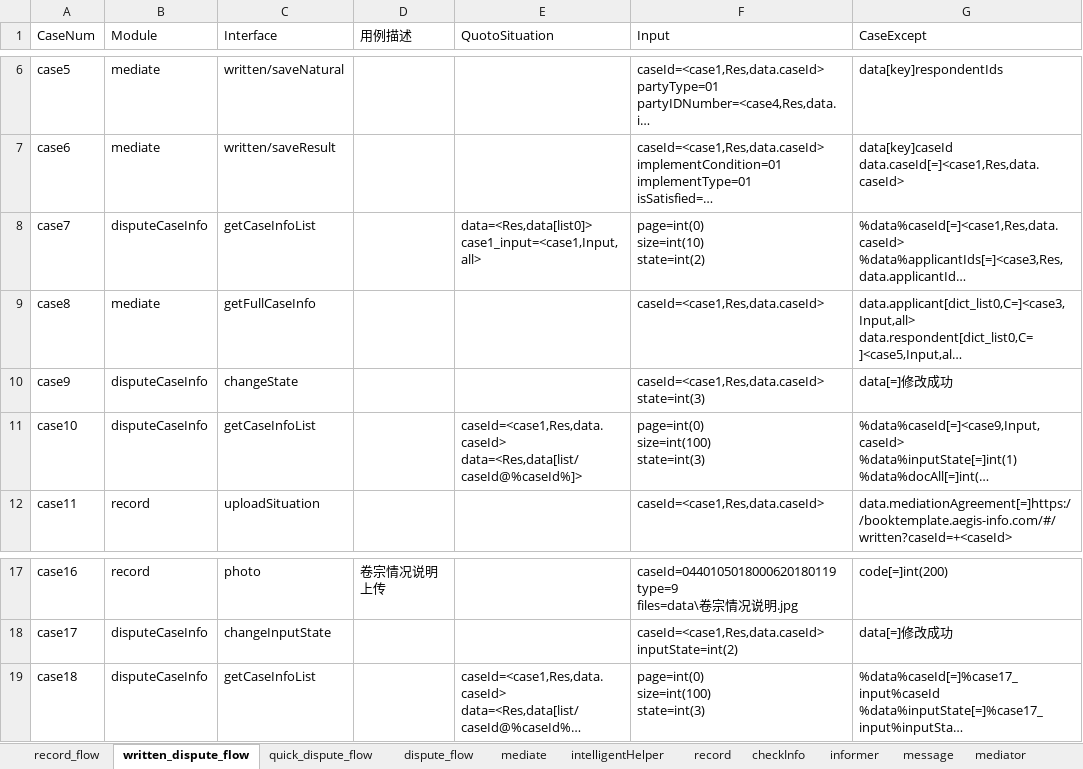
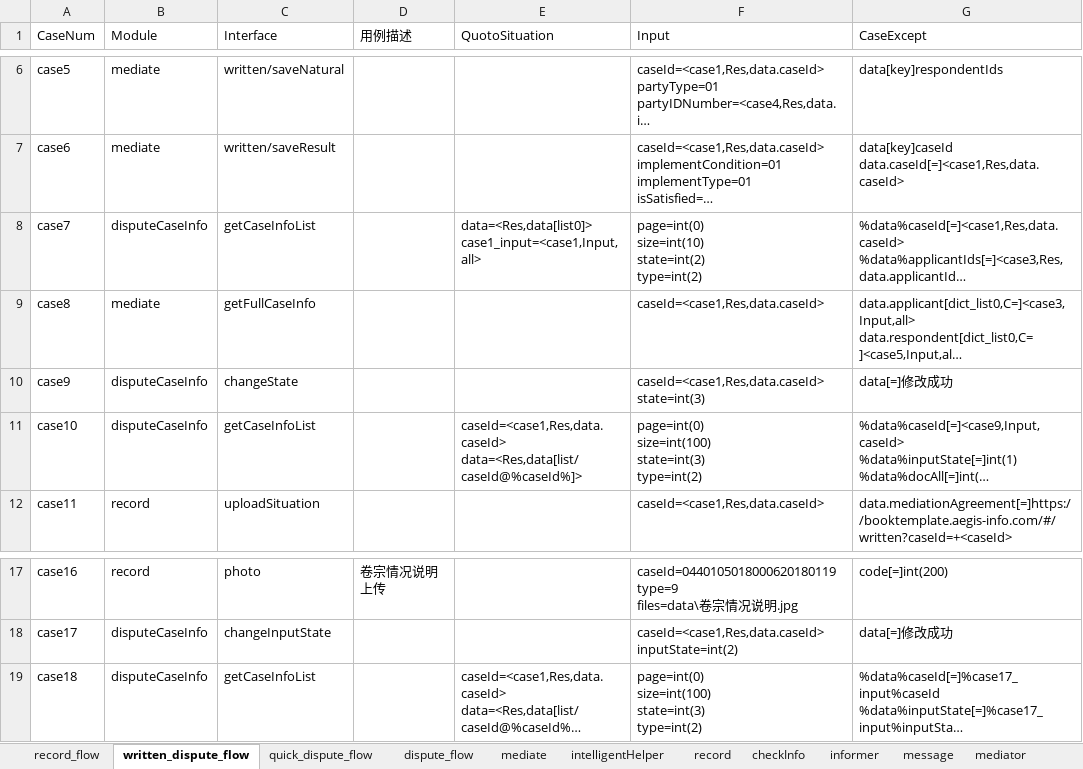
Before and after one commit to lqzk/AutoTest, an Excel workbook: InterfaceAuto/server/Intelligent_mediation/Intelligent_mediation.xlsx, sheet written_dispute_flow, drawn as a sheet; only a part is shown, gaps mark what is left out; long unchanged cells end in …; values as stored, in another font and other column widths than the file's, no borders; ↵ is a line break in a cell; the diff names each change by its address in the sheet, - before the commit and + after, or states it on an @@ line.

```diff
--- a/InterfaceAuto/server/Intelligent_mediation/Intelligent_mediation.xlsx (sheet written_dispute_flow)
+++ b/InterfaceAuto/server/Intelligent_mediation/Intelligent_mediation.xlsx (sheet written_dispute_flow)
-F8 (Input): page=int(0) ↵ size=int(10) ↵ state=int(2)
+F8 (Input): page=int(0) ↵ size=int(10) ↵ state=int(2) ↵ type=int(2)
-F11 (Input): page=int(0) ↵ size=int(100) ↵ state=int(3)
+F11 (Input): page=int(0) ↵ size=int(100) ↵ state=int(3) ↵ type=int(2)
-F19 (Input): page=int(0) ↵ size=int(100) ↵ state=int(3)
+F19 (Input): page=int(0) ↵ size=int(100) ↵ state=int(3) ↵ type=int(2)
```
Also changed, not shown: sheet quick_dispute_flow, sheet record_flow, sheet disputeCaseInfo, sheet checkInfo, sheet dispute_flow, 1 other file.
